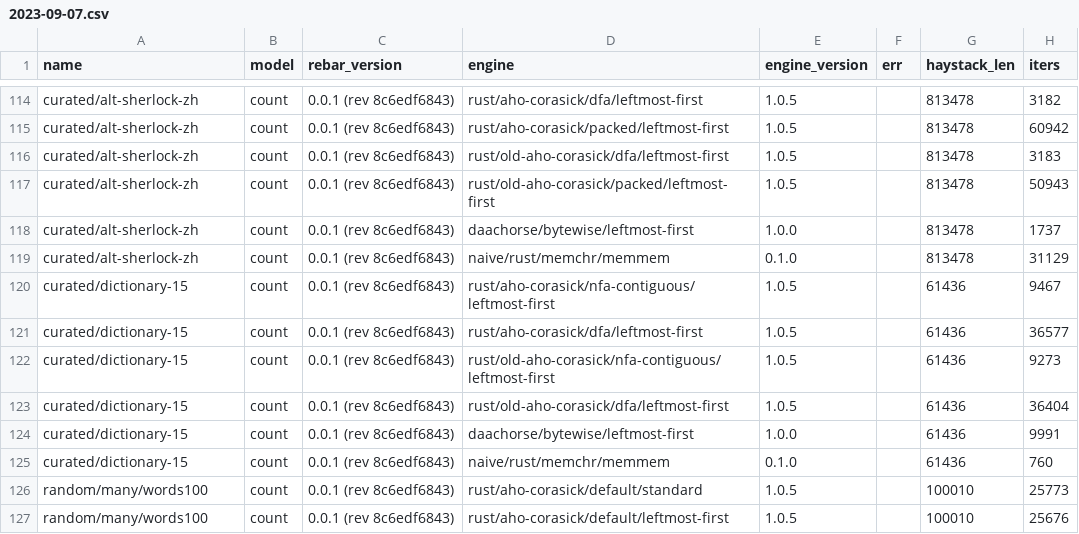
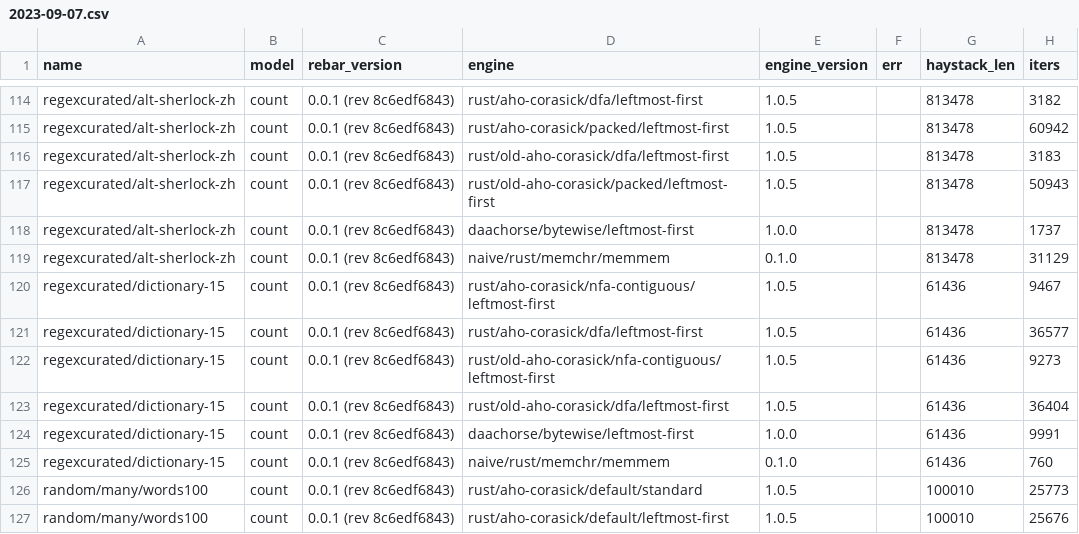
Before and after one commit to BurntSushi/aho-corasick, a CSV file: benchmarks/record/x86_64/2023-09-07.csv, drawn as a sheet; only a part is shown, gaps mark what is left out; the diff covers the shown part only; the diff names each change by its address in the sheet, - before the commit and + after, or states it on an @@ line.

```diff
--- a/benchmarks/record/x86_64/2023-09-07.csv
+++ b/benchmarks/record/x86_64/2023-09-07.csv
-A114:A119 (name): curated/alt-sherlock-zh
+A114:A119 (name): regexcurated/alt-sherlock-zh
-A120:A125 (name): curated/dictionary-15
+A120:A125 (name): regexcurated/dictionary-15
```
Also changed, not shown: 54 edited cells elsewhere in this file, benchmarks/record/aarch64/2023-09-07.csv, benchmarks/record/aarch64/2023-09-16.csv, 5 other files.
